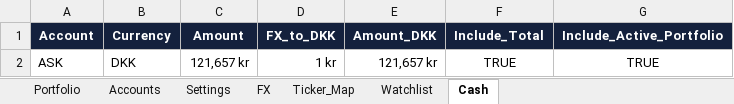
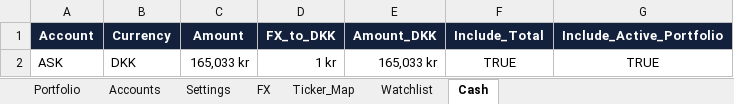
Before and after one commit to tonnirasmussen70/Investment-OS, an Excel workbook: data/AI_portfolio.xlsx, sheet Cash, drawn as a sheet; values as stored, in another font and other column widths than the file's, no borders; conditional formats and table styles not drawn; the diff names each change by its address in the sheet, - before the commit and + after, or states it on an @@ line.

```diff
--- a/data/AI_portfolio.xlsx (sheet Cash)
+++ b/data/AI_portfolio.xlsx (sheet Cash)
-C2 (Amount): 121,657 kr
+C2 (Amount): 165,033 kr
-E2 (Amount_DKK): 121,657 kr
+E2 (Amount_DKK): 165,033 kr
```
Also changed, not shown: sheet Portfolio, sheet Settings.
